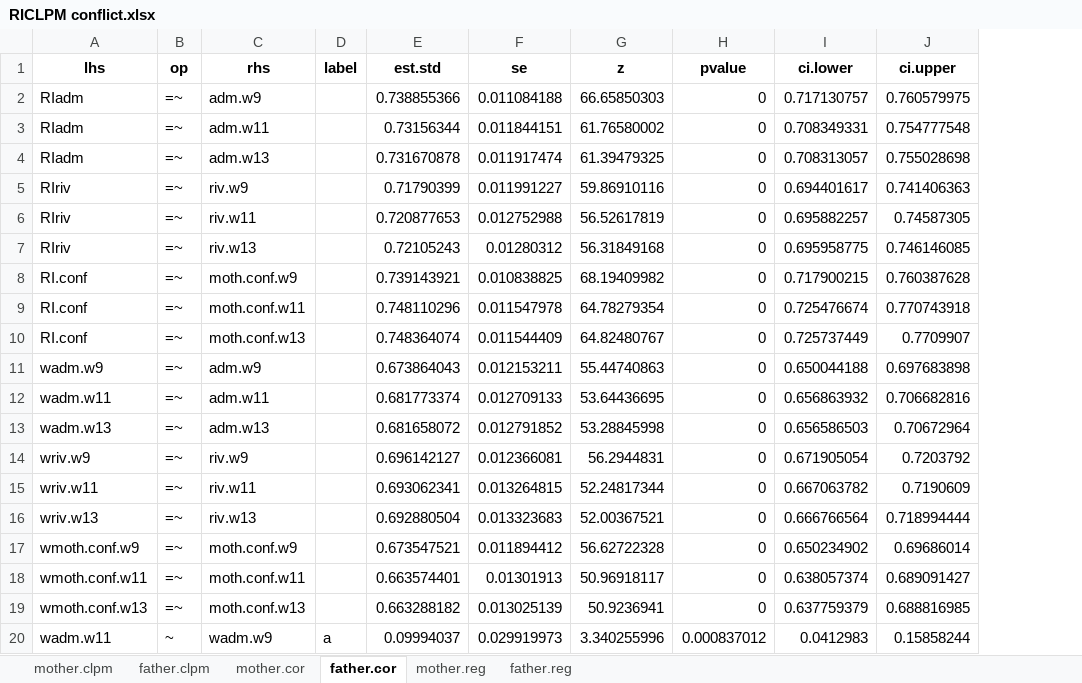
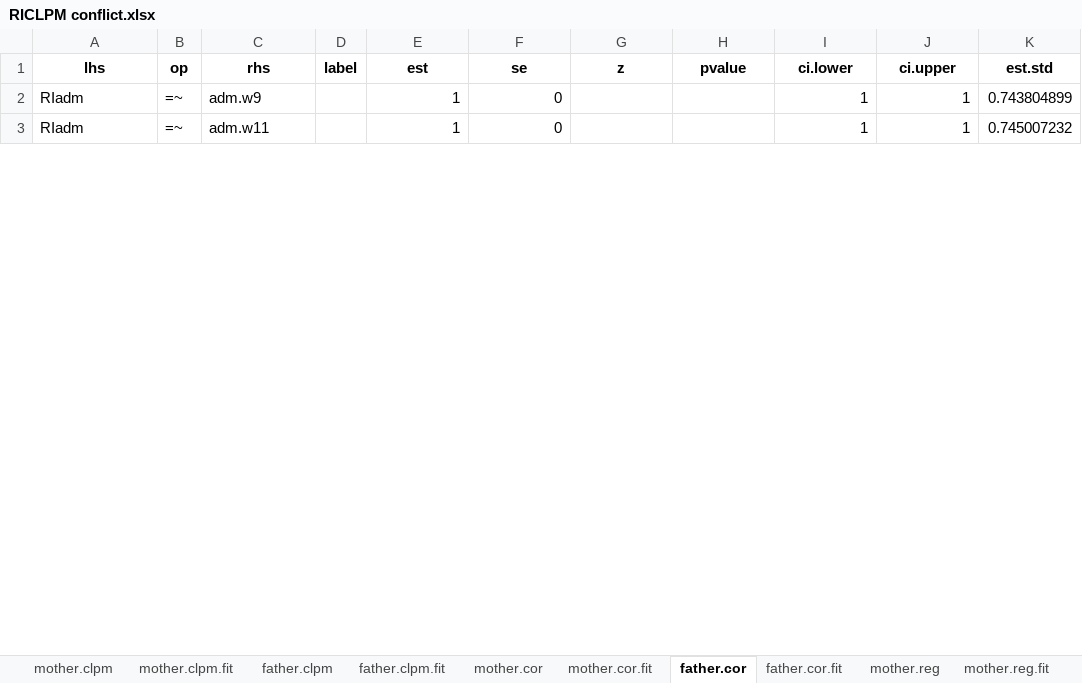
Before and after one commit to Artur-Sawicki/narc-and-intergenerational-assistance, an Excel workbook: output/tables/RICLPM conflict.xlsx, sheet father.cor, drawn as a sheet; only a part is shown; values as stored, in another font and other column widths than the file's, no borders; removed rows and columns are numbered as before the commit, all else as after; the diff covers the shown part only; the diff names each change by its address in the sheet, - before the commit and + after, or states it on an @@ line.

```diff
--- a/output/tables/RICLPM conflict.xlsx (sheet father.cor)
+++ b/output/tables/RICLPM conflict.xlsx (sheet father.cor)
+sheet tab: mother.clpm.fit
+sheet tab: father.clpm.fit
+sheet tab: mother.cor.fit
+sheet tab: father.cor.fit
+sheet tab: mother.reg.fit
+column K (est.std), rows 2-3: 0.743804899 | 0.745007232
-E1: est.std
+E1: est
-E2 (est): 0.738855366
+E2 (est): 1
-F2 (se): 0.011084188
+F2 (se): 0
-G2 (z): 66.65850303
+G2 (z): (empty)
-H2:H3 (pvalue): 0
+H2:H3 (pvalue): (empty)
-I2 (ci.lower): 0.717130757
+I2 (ci.lower): 1
-J2 (ci.upper): 0.760579975
+J2 (ci.upper): 1
-E3 (est): 0.73156344
+E3 (est): 1
-F3 (se): 0.011844151
+F3 (se): 0
-G3 (z): 61.76580002
+G3 (z): (empty)
-I3 (ci.lower): 0.708349331
+I3 (ci.lower): 1
-J3 (ci.upper): 0.754777548
+J3 (ci.upper): 1
-row 4: RIadm | =~ | adm.w13 |  | 0.731670878 | 0.011917474 | 61.39479325 | 0 | 0.708313057 | 0.755028698
-row 5: RIriv | =~ | riv.w9 |  | 0.71790399 | 0.011991227 | 59.86910116 | 0 | 0.694401617 | 0.741406363
-row 6: RIriv | =~ | riv.w11 |  | 0.720877653 | 0.012752988 | 56.52617819 | 0 | 0.695882257 | 0.74587305
-row 7: RIriv | =~ | riv.w13 |  | 0.72105243 | 0.01280312 | 56.31849168 | 0 | 0.695958775 | 0.746146085
-row 8: RI.conf | =~ | moth.conf.w9 |  | 0.739143921 | 0.010838825 | 68.19409982 | 0 | 0.717900215 | 0.760387628
-row 9: RI.conf | =~ | moth.conf.w11 |  | 0.748110296 | 0.011547978 | 64.78279354 | 0 | 0.725476674 | 0.770743918
-row 10: RI.conf | =~ | moth.conf.w13 |  | 0.748364074 | 0.011544409 | 64.82480767 | 0 | 0.725737449 | 0.7709907
-row 11: wadm.w9 | =~ | adm.w9 |  | 0.673864043 | 0.012153211 | 55.44740863 | 0 | 0.650044188 | 0.697683898
-row 12: wadm.w11 | =~ | adm.w11 |  | 0.681773374 | 0.012709133 | 53.64436695 | 0 | 0.656863932 | 0.706682816
-row 13: wadm.w13 | =~ | adm.w13 |  | 0.681658072 | 0.012791852 | 53.28845998 | 0 | 0.656586503 | 0.70672964
-row 14: wriv.w9 | =~ | riv.w9 |  | 0.696142127 | 0.012366081 | 56.2944831 | 0 | 0.671905054 | 0.7203792
-row 15: wriv.w11 | =~ | riv.w11 |  | 0.693062341 | 0.013264815 | 52.24817344 | 0 | 0.667063782 | 0.7190609
-row 16: wriv.w13 | =~ | riv.w13 |  | 0.692880504 | 0.013323683 | 52.00367521 | 0 | 0.666766564 | 0.718994444
-row 17: wmoth.conf.w9 | =~ | moth.conf.w9 |  | 0.673547521 | 0.011894412 | 56.62722328 | 0 | 0.650234902 | 0.69686014
-row 18: wmoth.conf.w11 | =~ | moth.conf.w11 |  | 0.663574401 | 0.01301913 | 50.96918117 | 0 | 0.638057374 | 0.689091427
-row 19: wmoth.conf.w13 | =~ | moth.conf.w13 |  | 0.663288182 | 0.013025139 | 50.9236941 | 0 | 0.637759379 | 0.688816985
-row 20: wadm.w11 | ~ | wadm.w9 | a | 0.09994037 | 0.029919973 | 3.340255996 | 0.000837012 | 0.0412983 | 0.15858244
```
Also changed, not shown: 51 added rows, 34 removed rows and 72 edited cells elsewhere in this sheet, sheet father.clpm, sheet mother.cor, sheet mother.reg, sheet father.reg, sheet mother.clpm, other sheet tabs, output/tables/RICLPM emotional closeness.xlsx, output/tables/RICLPM frequency of contact.xlsx, 7 other files.
